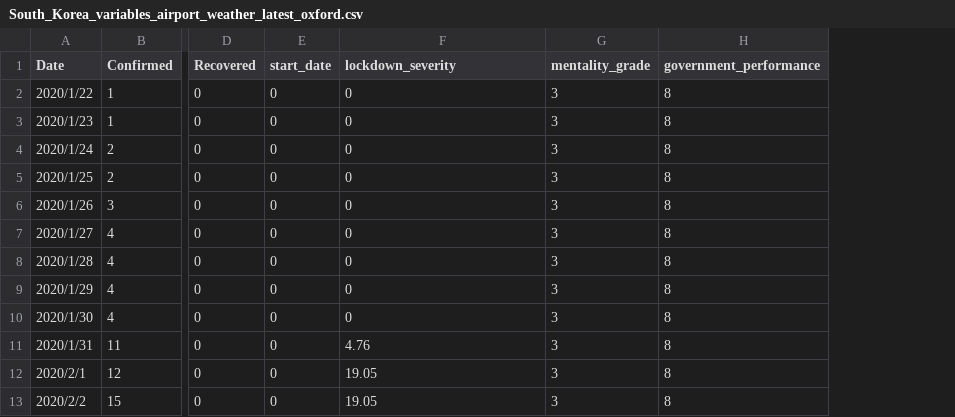
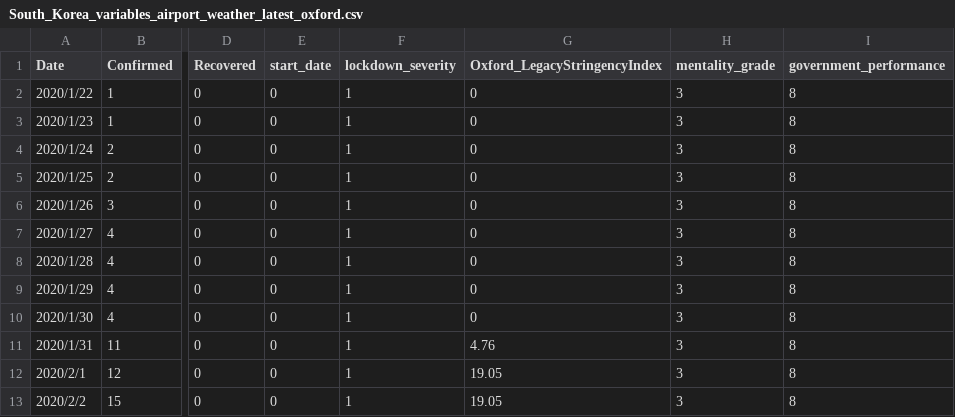
Before and after one commit to zaida-rivai/DMT2020_Group85, a CSV file: DATASETS/South_Korea/South_Korea_variables_airport_weather_latest_oxford.csv, drawn as a sheet; only a part is shown, gaps mark what is left out; addresses are those after the commit; the diff names each change by its address in the sheet, - before the commit and + after, or states it on an @@ line.

Commit message:
Update South Korean dataset

```diff
--- a/DATASETS/South_Korea/South_Korea_variables_airport_weather_latest_oxford.csv
+++ b/DATASETS/South_Korea/South_Korea_variables_airport_weather_latest_oxford.csv
+column F (lockdown_severity), rows 2-13: all 1
-G1: lockdown_severity
+G1: Oxford_LegacyStringencyIndex
```
